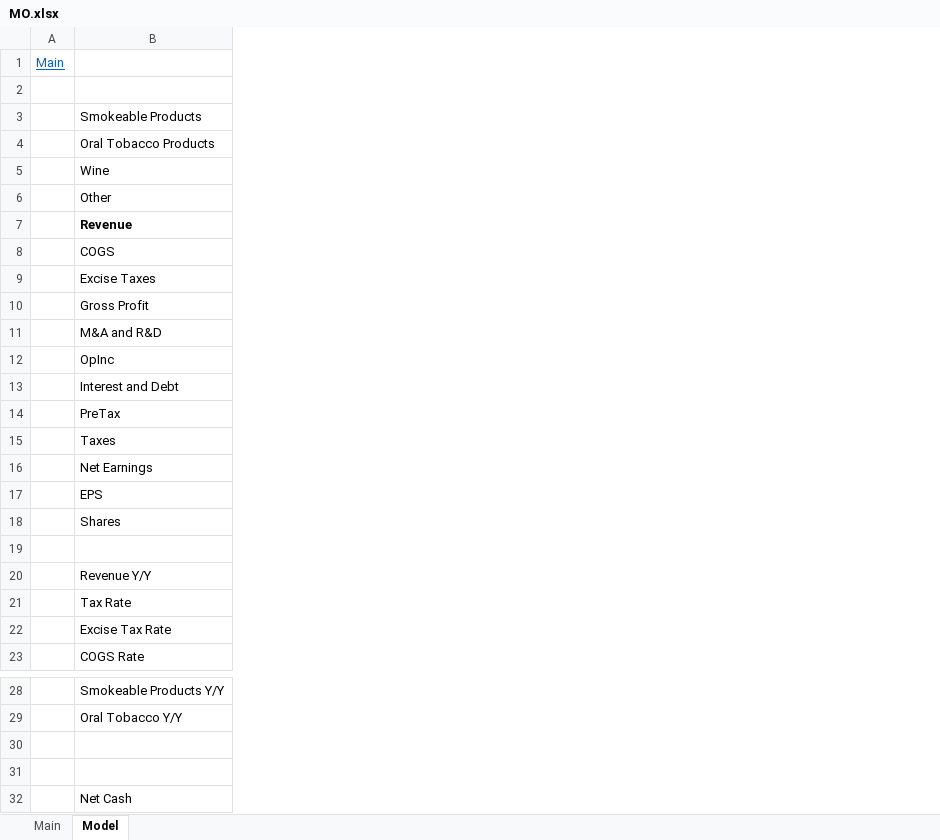
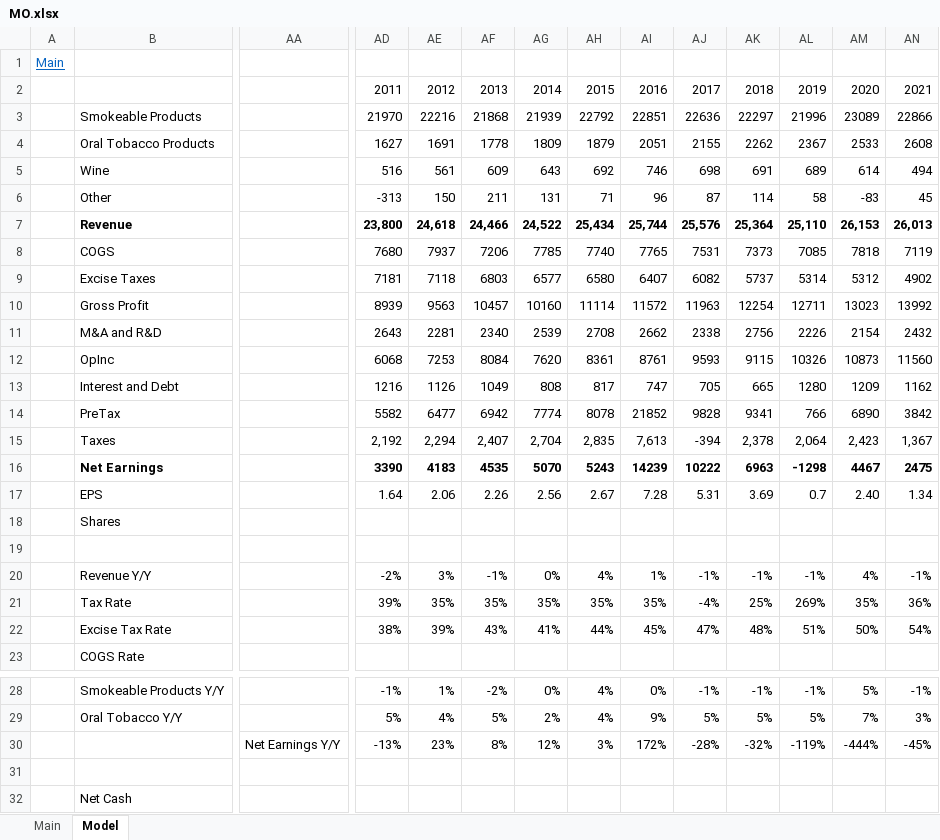
Before and after one commit to TheMichaelKamin/models, an Excel workbook: MO.xlsx, sheet Model, drawn as a sheet; only a part is shown, gaps mark what is left out; values as stored, in another font and other column widths than the file's, no borders; charts and pictures not drawn; rows hold the shown columns only; the diff covers the shown part only; the diff names each change by its address in the sheet, - before the commit and + after, or states it on an @@ line.

```diff
--- a/MO.xlsx (sheet Model)
+++ b/MO.xlsx (sheet Model)
+column AA, row 30: Net Earnings Y/Y
+column AD, rows 2-22: 2011 | 21970 | 1627 | 516 | -313 | 23,800 | 7680 | 7181 | 8939 | 2643 | 6068 | 1216 | 5582 | 2,192 | 3390 | 1.64 |  |  | -2% | 39% | 38%; rows 28-30: -1% | 5% | -13%
+column AE, rows 2-22: 2012 | 22216 | 1691 | 561 | 150 | 24,618 | 7937 | 7118 | 9563 | 2281 | 7253 | 1126 | 6477 | 2,294 | 4183 | 2.06 |  |  | 3% | 35% | 39%; rows 28-30: 1% | 4% | 23%
+column AF, rows 2-22: 2013 | 21868 | 1778 | 609 | 211 | 24,466 | 7206 | 6803 | 10457 | 2340 | 8084 | 1049 | 6942 | 2,407 | 4535 | 2.26 |  |  | -1% | 35% | 43%; rows 28-30: -2% | 5% | 8%
+column AG, rows 2-22: 2014 | 21939 | 1809 | 643 | 131 | 24,522 | 7785 | 6577 | 10160 | 2539 | 7620 | 808 | 7774 | 2,704 | 5070 | 2.56 |  |  | 0% | 35% | 41%; rows 28-30: 0% | 2% | 12%
+column AH, rows 2-22: 2015 | 22792 | 1879 | 692 | 71 | 25,434 | 7740 | 6580 | 11114 | 2708 | 8361 | 817 | 8078 | 2,835 | 5243 | 2.67 |  |  | 4% | 35% | 44%; rows 28-30: 4% | 4% | 3%
+column AI, rows 2-22: 2016 | 22851 | 2051 | 746 | 96 | 25,744 | 7765 | 6407 | 11572 | 2662 | 8761 | 747 | 21852 | 7,613 | 14239 | 7.28 |  |  | 1% | 35% | 45%; rows 28-30: 0% | 9% | 172%
+column AJ, rows 2-22: 2017 | 22636 | 2155 | 698 | 87 | 25,576 | 7531 | 6082 | 11963 | 2338 | 9593 | 705 | 9828 | -394 | 10222 | 5.31 |  |  | -1% | -4% | 47%; rows 28-30: -1% | 5% | -28%
+column AK, rows 2-22: 2018 | 22297 | 2262 | 691 | 114 | 25,364 | 7373 | 5737 | 12254 | 2756 | 9115 | 665 | 9341 | 2,378 | 6963 | 3.69 |  |  | -1% | 25% | 48%; rows 28-30: -1% | 5% | -32%
+column AL, rows 2-22: 2019 | 21996 | 2367 | 689 | 58 | 25,110 | 7085 | 5314 | 12711 | 2226 | 10326 | 1280 | 766 | 2,064 | -1298 | 0.7 |  |  | -1% | 269% | 51%; rows 28-30: -1% | 5% | -119%
+column AM, rows 2-22: 2020 | 23089 | 2533 | 614 | -83 | 26,153 | 7818 | 5312 | 13023 | 2154 | 10873 | 1209 | 6890 | 2,423 | 4467 | 2.40 |  |  | 4% | 35% | 50%; rows 28-30: 5% | 7% | -444%
+column AN, rows 2-22: 2021 | 22866 | 2608 | 494 | 45 | 26,013 | 7119 | 4902 | 13992 | 2432 | 11560 | 1162 | 3842 | 1,367 | 2475 | 1.34 |  |  | -1% | 36% | 54%; rows 28-30: -1% | 3% | -45%
-B16 bold: off
+B16 bold: on
-row 30: (empty)
+row 30:  |  | Net Earnings Y/Y | -13% | 23% | 8% | 12% | 3% | 172% | -28% | -32% | -119% | -444% | -45%
```
Also changed, not shown: 72 added columns, 12 removed columns and cell formats elsewhere in this sheet, sheet Main, charts or pictures, MSFT.xlsx, Software Screen 7-17-22.xlsx.
